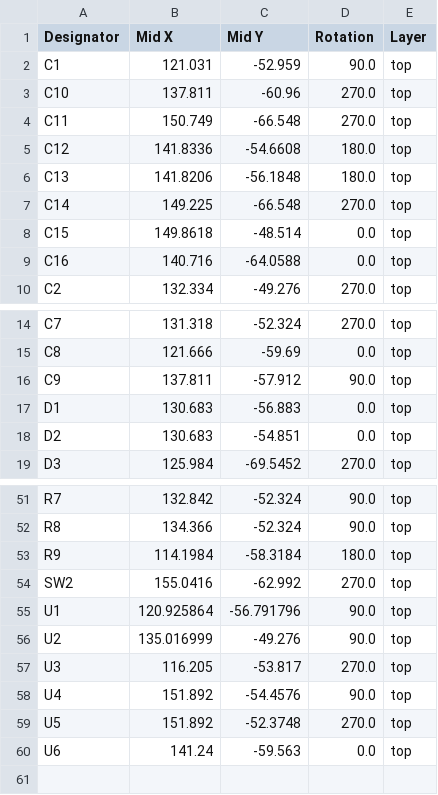
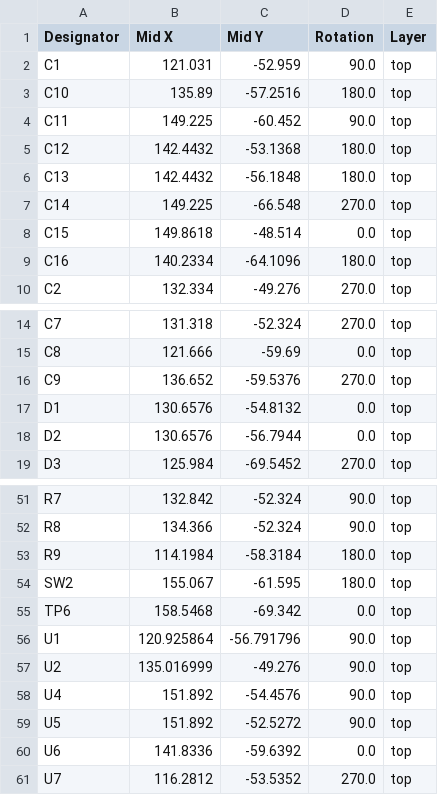
Before and after one commit to MuffinKing-jpeg/DRP.004, a CSV file: production/positions.csv, drawn as a sheet; only a part is shown, gaps mark what is left out; the diff covers the shown part only.

```diff
--- a/production/positions.csv
+++ b/production/positions.csv
@@ -2,9 +2,9 @@
 C1,121.031,-52.959,90.0,top
-C10,137.811,-60.96,270.0,top
-C11,150.749,-66.548,270.0,top
-C12,141.8336,-54.6608,180.0,top
-C13,141.8206,-56.1848,180.0,top
+C10,135.89,-57.2516,180.0,top
+C11,149.225,-60.452,90.0,top
+C12,142.4432,-53.1368,180.0,top
+C13,142.4432,-56.1848,180.0,top
 C14,149.225,-66.548,270.0,top
 C15,149.8618,-48.514,0.0,top
-C16,140.716,-64.0588,0.0,top
+C16,140.2334,-64.1096,180.0,top
 C2,132.334,-49.276,270.0,top
@@ -15,5 +15,5 @@ C7,131.318,-52.324,270.0,top
 C8,121.666,-59.69,0.0,top
-C9,137.811,-57.912,90.0,top
-D1,130.683,-56.883,0.0,top
-D2,130.683,-54.851,0.0,top
+C9,136.652,-59.5376,270.0,top
+D1,130.6576,-54.8132,0.0,top
+D2,130.6576,-56.7944,0.0,top
 D3,125.984,-69.5452,270.0,top
@@ -53,8 +53,9 @@ R8,134.366,-52.324,90.0,top
 R9,114.1984,-58.3184,180.0,top
-SW2,155.0416,-62.992,270.0,top
+SW2,155.067,-61.595,180.0,top
+TP6,158.5468,-69.342,0.0,top
 U1,120.925864,-56.791796,90.0,top
 U2,135.016999,-49.276,90.0,top
-U3,116.205,-53.817,270.0,top
 U4,151.892,-54.4576,90.0,top
-U5,151.892,-52.3748,270.0,top
-U6,141.24,-59.563,0.0,top
+U5,151.892,-52.5272,90.0,top
+U6,141.8336,-59.6392,0.0,top
+U7,116.2812,-53.5352,270.0,top
```
Also changed, not shown: 31 edited cells elsewhere in this file, production/bom.csv, production/designators.csv, 18 other files.
